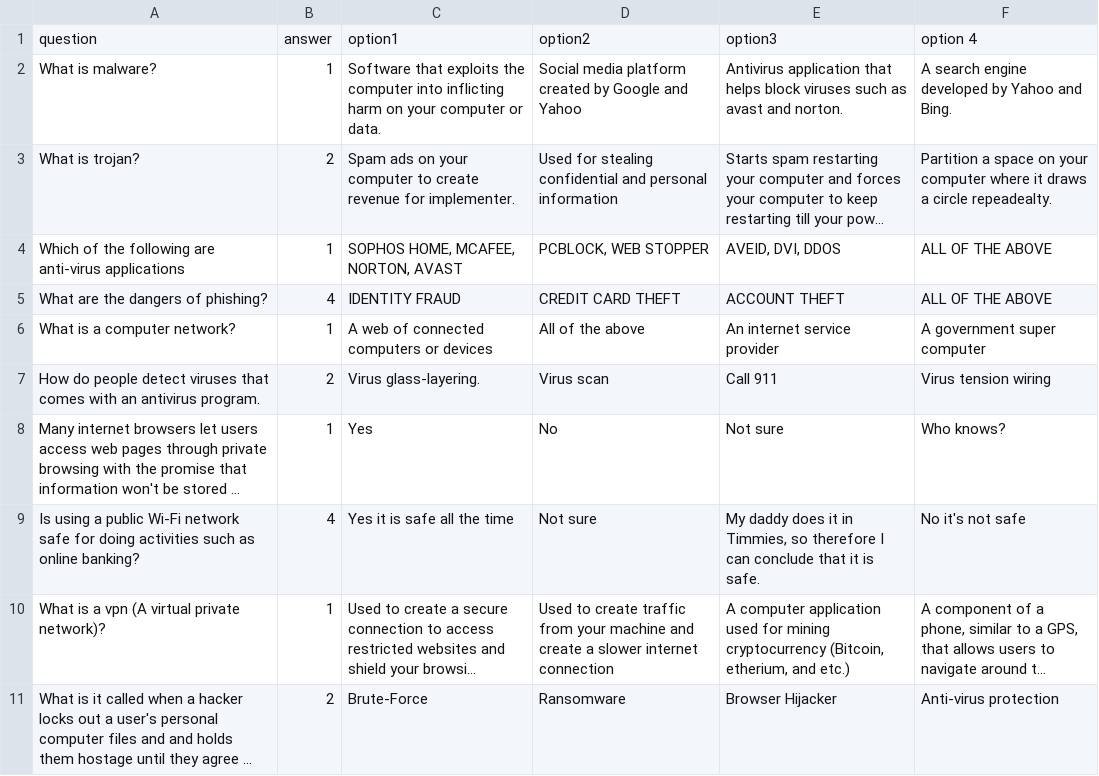
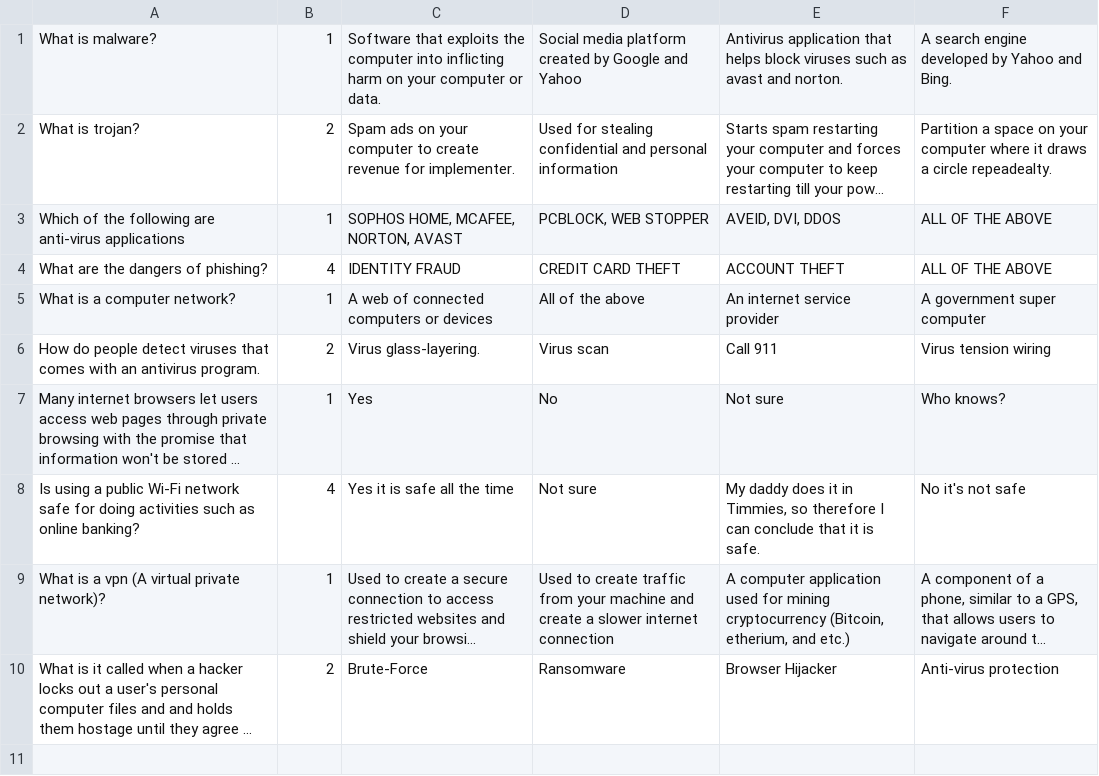
Before and after one commit to paramt/virus-runner, a CSV file: questions.csv, drawn as a sheet; long unchanged cells end in …; the diff names each change by its address in the sheet, - before the commit and + after, or states it on an @@ line.

Commit message:
Remove header row of CSV

```diff
--- a/questions.csv
+++ b/questions.csv
-row 1: question | answer | option1 | option2 | option3 | option 4
```
